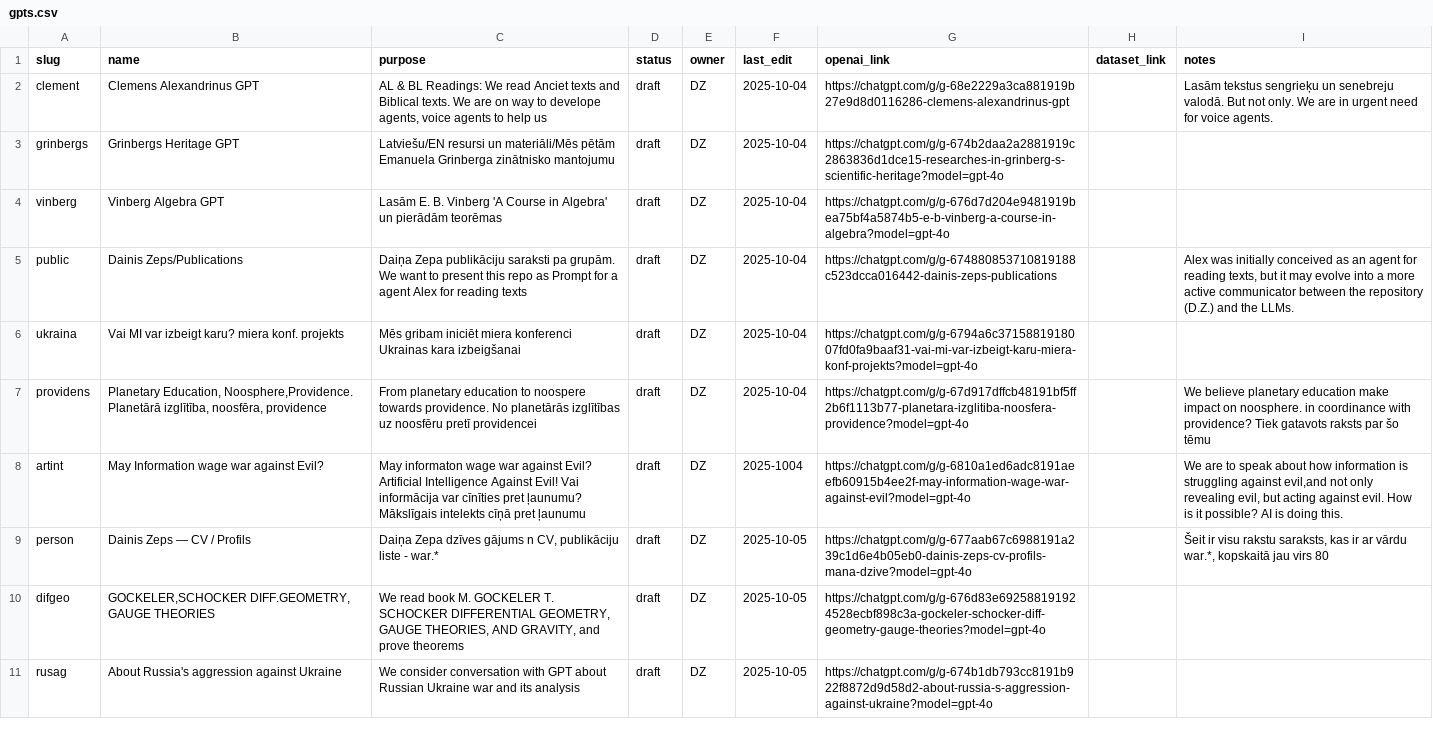
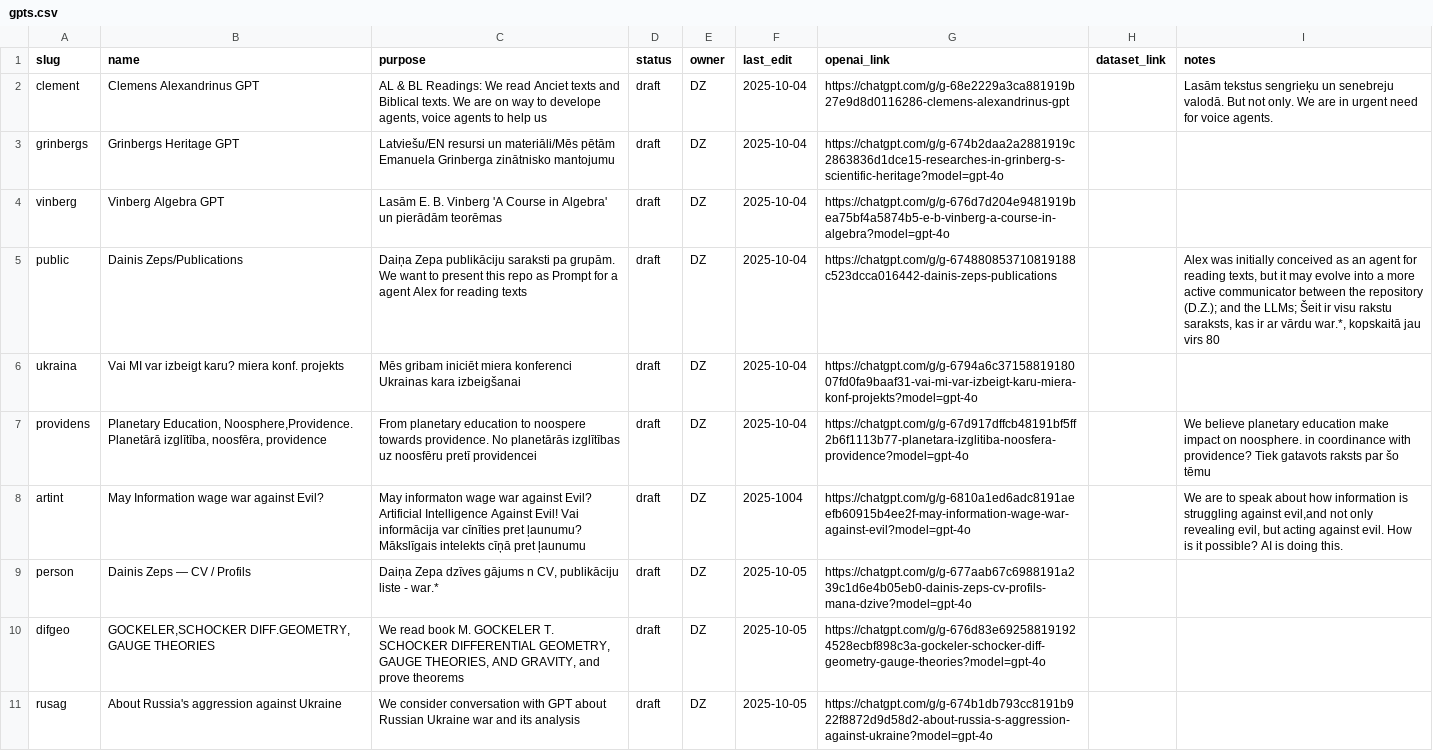
Before and after one commit to italozeps/custom-gpts, a CSV file: gpts.csv, drawn as a sheet; only a part is shown.

Commit message:
Update entries in gpts.csv with new information

```diff
--- a/gpts.csv
+++ b/gpts.csv
@@ -4,3 +4,3 @@ grinbergs,Grinbergs Heritage GPT,"Latviešu/EN resursi un materiāli/Mēs pētā
 vinberg,Vinberg Algebra GPT,Lasām E. B. Vinberg 'A Course in Algebra' un pierādām teorēmas,draft,DZ,2025-10-04,https://chatgpt.com/g/g-676d7d204e9481919bea75bf4a5874b5-e-b-vinberg-a-course-in-algebra?model=gpt-4o,,
-public, Dainis Zeps/Publications, "Daiņa Zepa publikāciju saraksti pa grupām. We want to present this repo as Prompt for a agent Alex for reading texts", draft,DZ,2025-10-04,https://chatgpt.com/g/g-674880853710819188c523dcca016442-dainis-zeps-publications,,"Alex was initially conceived as an agent for reading texts, but it may evolve into a more active communicator between the repository (D.Z.) and the LLMs."
+public, Dainis Zeps/Publications, "Daiņa Zepa publikāciju saraksti pa grupām. We want to present this repo as Prompt for a agent Alex for reading texts", draft,DZ,2025-10-04,https://chatgpt.com/g/g-674880853710819188c523dcca016442-dainis-zeps-publications,,"Alex was initially conceived as an agent for reading texts, but it may evolve into a more active communicator between the repository (D.Z.); and the LLMs; Šeit ir visu rakstu saraksts, kas ir ar vārdu war.*, kopskaitā jau virs 80"
 ukraina, Vai MI var izbeigt karu? miera konf. projekts,Mēs gribam iniciēt miera konferenci Ukrainas kara izbeigšanai,draft,DZ,2025-10-04,https://chatgpt.com/g/g-6794a6c3715881918007fd0fa9baaf31-vai-mi-var-izbeigt-karu-miera-konf-projekts?model=gpt-4o,,
@@ -8,3 +8,3 @@ providens,"Planetary Education, Noosphere,Providence. Planetārā izglītība, n
 artint,May Information wage war against Evil?,"May informaton wage war against Evil? Artificial Intelligence Against Evil! Vai informācija var cīnīties pret ļaunumu? Mākslīgais intelekts cīņā pret ļaunumu",draft,DZ,2025-1004,https://chatgpt.com/g/g-6810a1ed6adc8191aeefb60915b4ee2f-may-information-wage-war-against-evil?model=gpt-4o,," We are to speak about how information is struggling against evil,and not only revealing evil, but acting against evil. How is it possible? AI is doing this."
-person,"Dainis Zeps — CV / Profils","Daiņa Zepa dzīves gājums n CV, publikāciju liste - war.*",draft,DZ,2025-10-05,https://chatgpt.com/g/g-677aab67c6988191a239c1d6e4b05eb0-dainis-zeps-cv-profils-mana-dzive?model=gpt-4o,,"Šeit ir visu rakstu saraksts, kas ir ar vārdu war.*, kopskaitā jau virs 80"
+person,"Dainis Zeps — CV / Profils","Daiņa Zepa dzīves gājums n CV, publikāciju liste - war.*",draft,DZ,2025-10-05,https://chatgpt.com/g/g-677aab67c6988191a239c1d6e4b05eb0-dainis-zeps-cv-profils-mana-dzive?model=gpt-4o,,
 difgeo,"GOCKELER,SCHOCKER DIFF.GEOMETRY, GAUGE THEORIES","We read book M. GOCKELER T. SCHOCKER DIFFERENTIAL GEOMETRY, GAUGE THEORIES, AND GRAVITY, and prove theorems",draft,DZ,2025-10-05,https://chatgpt.com/g/g-676d83e692588191924528ecbf898c3a-gockeler-schocker-diff-geometry-gauge-theories?model=gpt-4o,,
```
